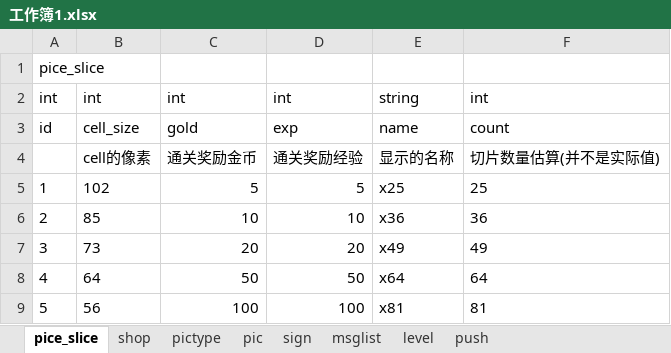
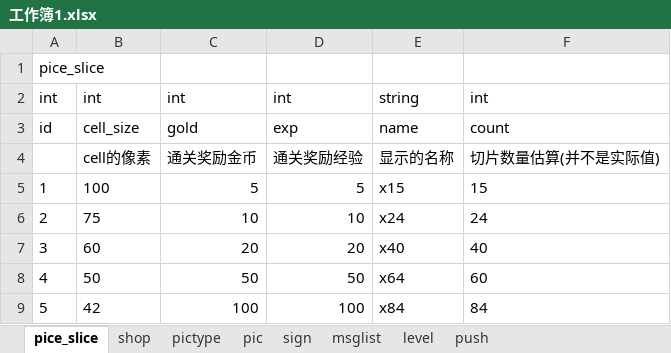
Before and after one commit to Peng-Zhiyuan/puzzle, an Excel workbook: excel/工作簿1.xlsx, sheet pice_slice, drawn as a sheet; values as stored, in another font and other column widths than the file's, no borders; the diff names each change by its address in the sheet, - before the commit and + after, or states it on an @@ line.

```diff
--- a/excel/工作簿1.xlsx (sheet pice_slice)
+++ b/excel/工作簿1.xlsx (sheet pice_slice)
-B5: 102
+B5: 100
-E5: x25
+E5: x15
-F5: 25
+F5: 15
-B6: 85
+B6: 75
-E6: x36
+E6: x24
-F6: 36
+F6: 24
-B7: 73
+B7: 60
-E7: x49
+E7: x40
-F7: 49
+F7: 40
-B8: 64
+B8: 50
-F8: 64
+F8: 60
-B9: 56
+B9: 42
-E9: x81
+E9: x84
-F9: 81
+F9: 84
```
Also changed, not shown: 8 other files.
